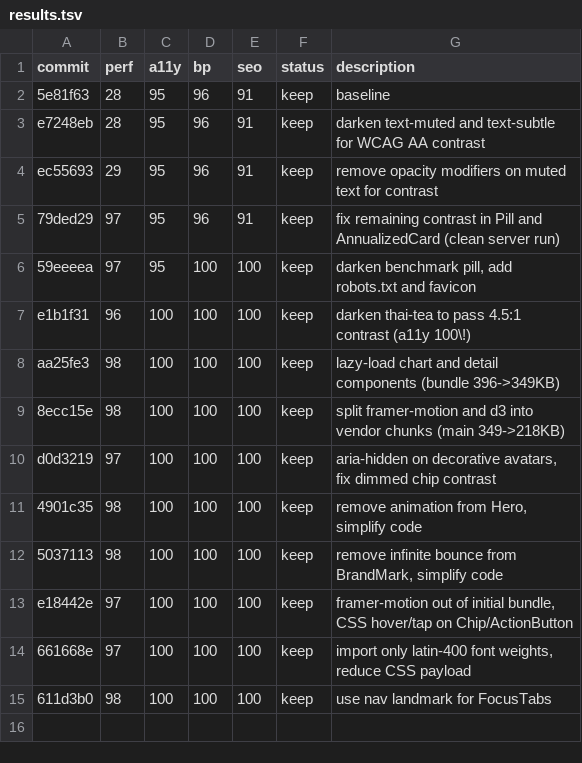
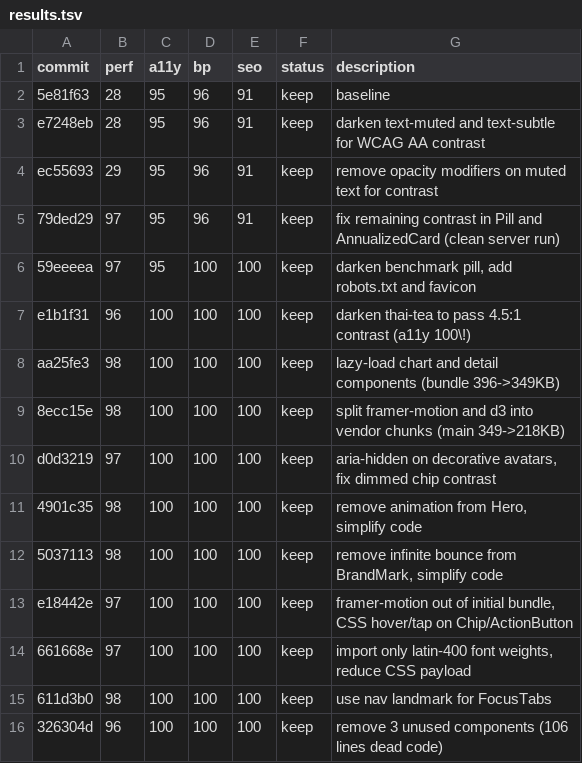
Before and after one commit to avinash753159/BBMB-Index, a TSV file: results.tsv, drawn as a sheet; the diff names each change by its address in the sheet, - before the commit and + after, or states it on an @@ line.

Commit message:
chore: remove unused compare/ components (CompareChip, PresetPanel, SelectionPanel)

```diff
--- a/results.tsv
+++ b/results.tsv
+row 16: 326304d | 96 | 100 | 100 | 100 | keep | remove 3 unused components (106 lines dead code)
```
Also changed, not shown: 4 other files.
